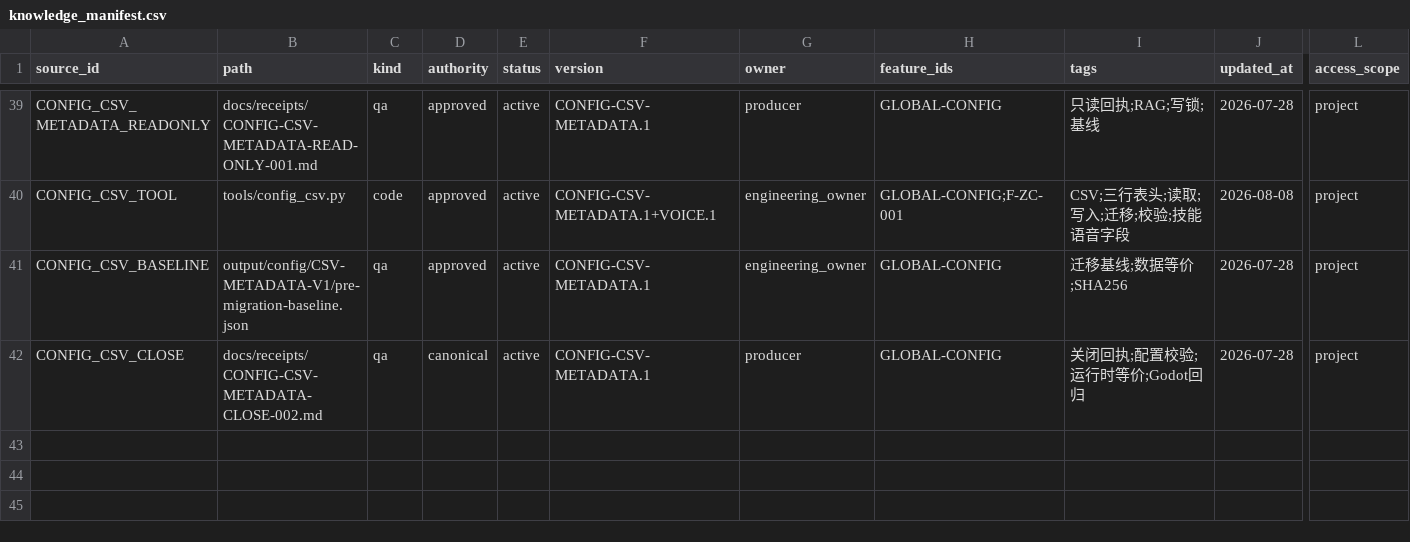
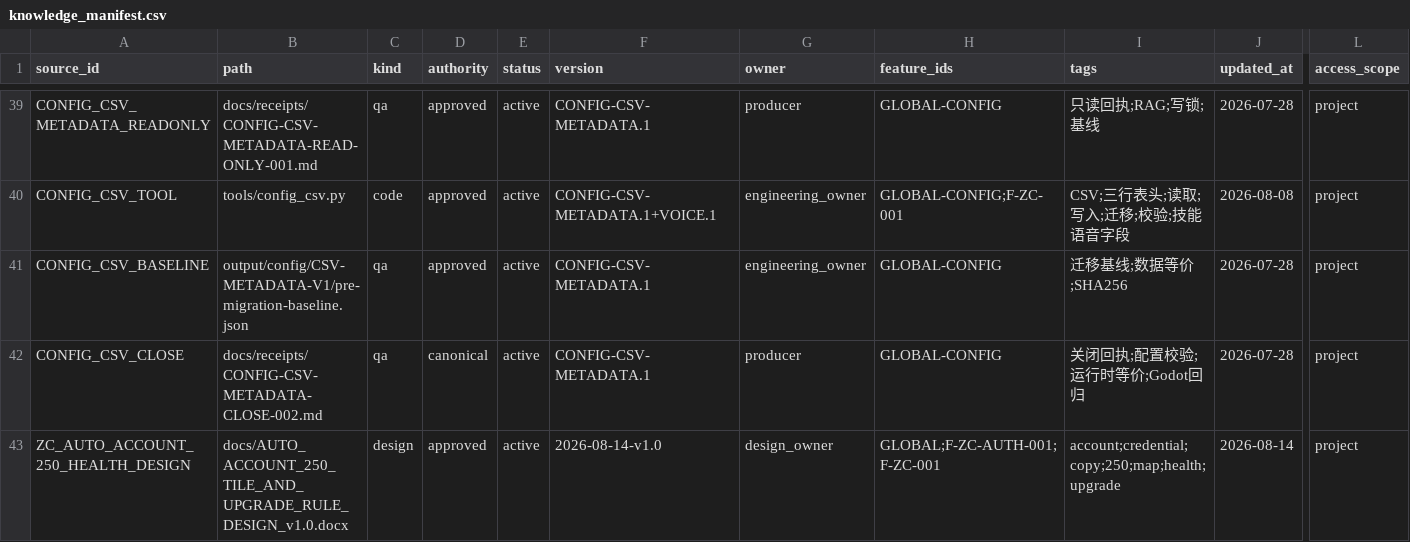
Before and after one commit to BlacKKing4210/zhanchengdashi, a CSV file: knowledge/knowledge_manifest.csv, drawn as a sheet; only a part is shown, gaps mark what is left out; rows hold the shown columns only; the diff names each change by its address in the sheet, - before the commit and + after, or states it on an @@ line.

Commit message:
feat: add generated account credentials and 250 tile guarantees

```diff
--- a/knowledge/knowledge_manifest.csv
+++ b/knowledge/knowledge_manifest.csv
+row 43: ZC_AUTO_ACCOUNT_250_HEALTH_DESIGN | docs/AUTO_ACCOUNT_250_TILE_AND_UPGRADE_RULE_DESIGN_v1.0.docx | design | approved | active | 2026-08-14-v1.0 | design_owner | GLOBAL;F-ZC-AUTH-001;F-ZC-001 | account;credential;copy;250;map;health;upgrade | 2026-08-14 | project
```
Also changed, not shown: 19 other files.
